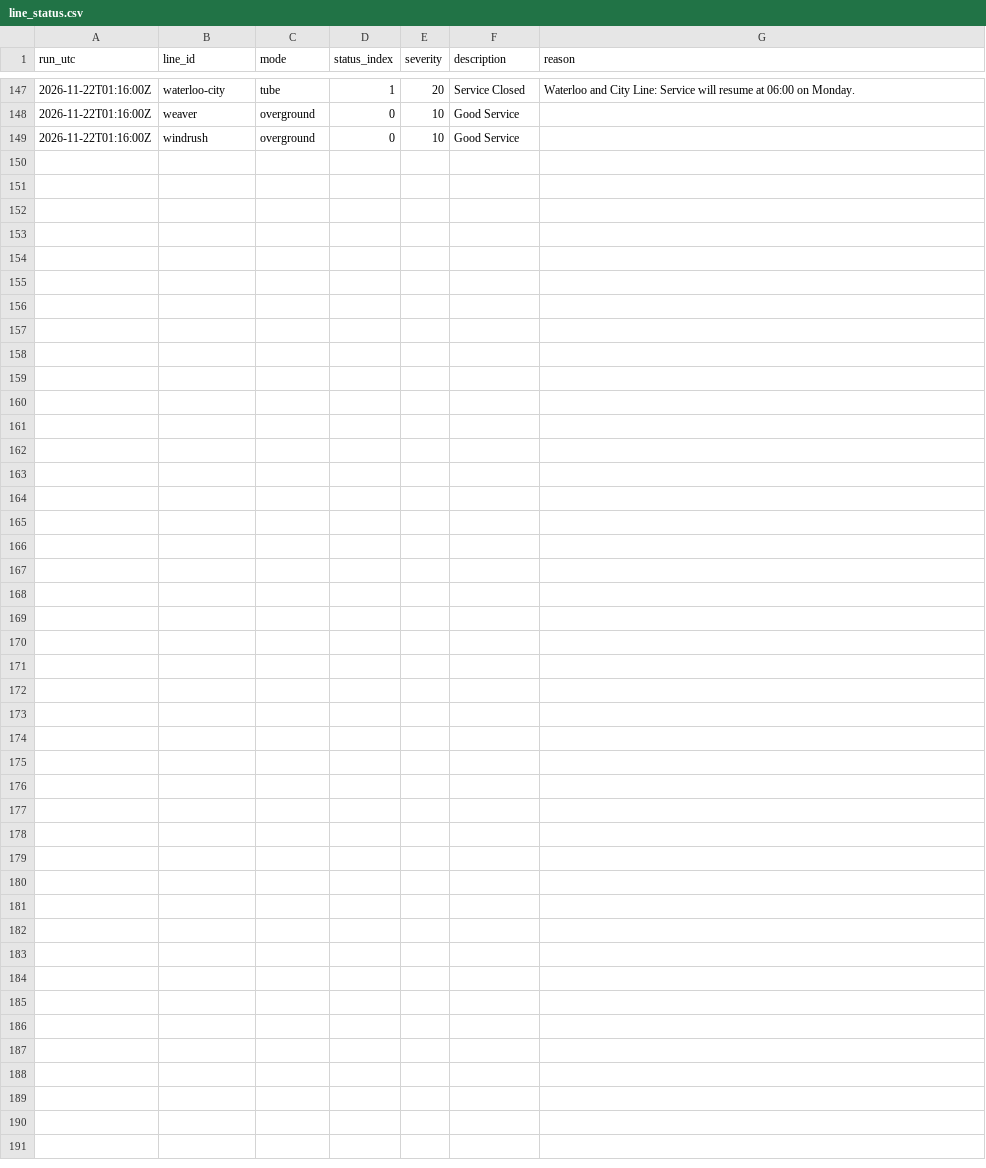
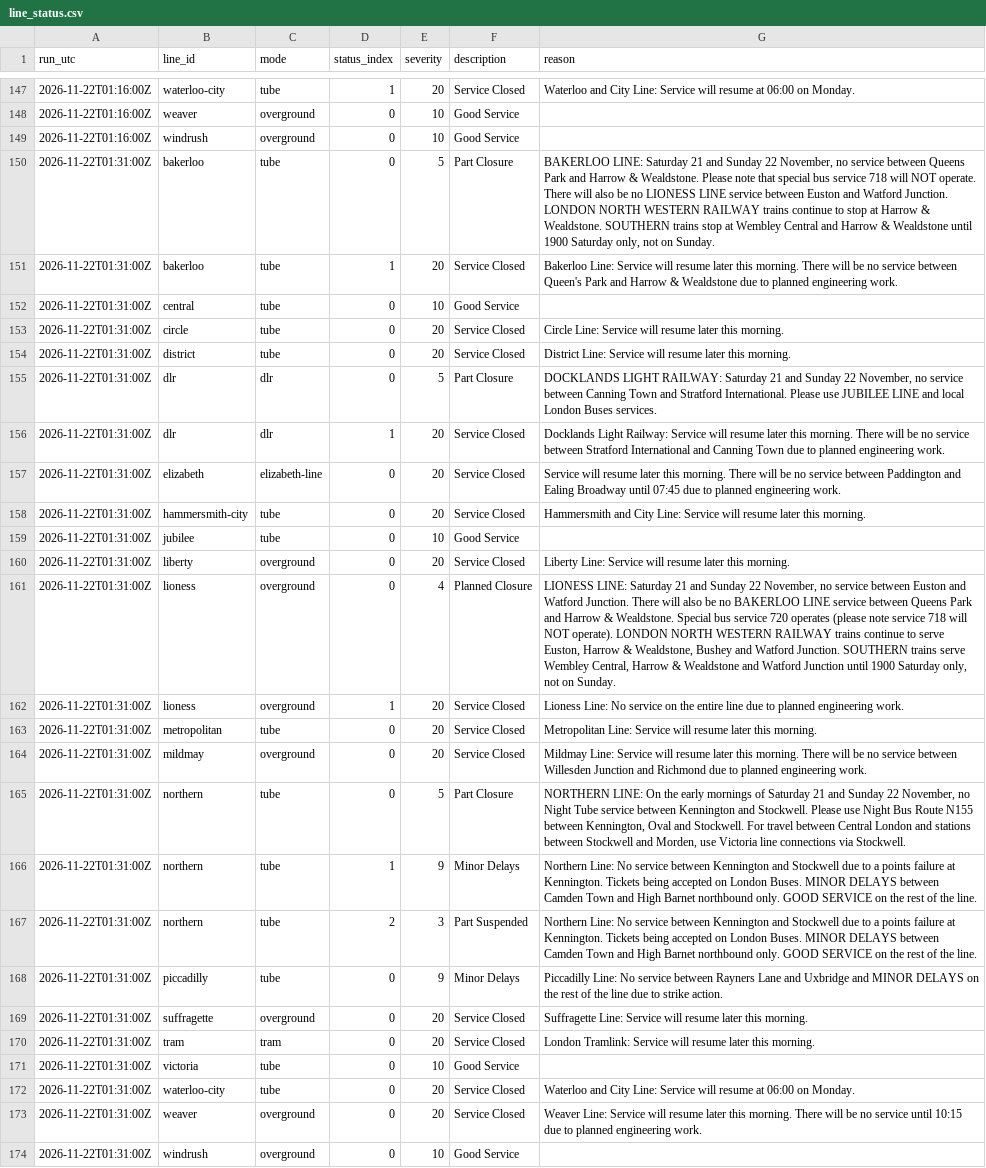
Before and after one commit to IbrahimJahwari/IbrahimJahwari.github.io, a CSV file: raw/2026-11-22/line_status.csv, drawn as a sheet; only a part is shown, gaps mark what is left out; the diff names each change by its address in the sheet, - before the commit and + after, or states it on an @@ line.

```diff
--- a/raw/2026-11-22/line_status.csv
+++ b/raw/2026-11-22/line_status.csv
+row 150: 2026-11-22T01:31:00Z | bakerloo | tube | 0 | 5 | Part Closure | BAKERLOO LINE: Saturday 21 and Sunday 22 November, no service between Queens Park and Harrow & Wealdstone. Please note that special bus service 718 will NOT operate. There will also be no LIONESS LINE service between Euston and Watford Junction. LONDON NORTH WESTERN RAILWAY trains continue to stop at Harrow & Wealdstone. SOUTHERN trains stop at Wembley Central and Harrow & Wealdstone until 1900 Saturday only, not on Sunday.
+row 151: 2026-11-22T01:31:00Z | bakerloo | tube | 1 | 20 | Service Closed | Bakerloo Line: Service will resume later this morning. There will be no service between Queen's Park and Harrow & Wealdstone due to planned engineering work.
+row 152: 2026-11-22T01:31:00Z | central | tube | 0 | 10 | Good Service
+row 153: 2026-11-22T01:31:00Z | circle | tube | 0 | 20 | Service Closed | Circle Line: Service will resume later this morning.
+row 154: 2026-11-22T01:31:00Z | district | tube | 0 | 20 | Service Closed | District Line: Service will resume later this morning.
+row 155: 2026-11-22T01:31:00Z | dlr | dlr | 0 | 5 | Part Closure | DOCKLANDS LIGHT RAILWAY: Saturday 21 and Sunday 22 November, no service between Canning Town and Stratford International. Please use JUBILEE LINE and local London Buses services.
+row 156: 2026-11-22T01:31:00Z | dlr | dlr | 1 | 20 | Service Closed | Docklands Light Railway: Service will resume later this morning. There will be no service between Stratford International and Canning Town due to planned engineering work.
+row 157: 2026-11-22T01:31:00Z | elizabeth | elizabeth-line | 0 | 20 | Service Closed | Service will resume later this morning. There will be no service between Paddington and Ealing Broadway until 07:45 due to planned engineering work.
+row 158: 2026-11-22T01:31:00Z | hammersmith-city | tube | 0 | 20 | Service Closed | Hammersmith and City Line: Service will resume later this morning.
+row 159: 2026-11-22T01:31:00Z | jubilee | tube | 0 | 10 | Good Service
+row 160: 2026-11-22T01:31:00Z | liberty | overground | 0 | 20 | Service Closed | Liberty Line: Service will resume later this morning.
+row 161: 2026-11-22T01:31:00Z | lioness | overground | 0 | 4 | Planned Closure | LIONESS LINE: Saturday 21 and Sunday 22 November, no service between Euston and Watford Junction. There will also be no BAKERLOO LINE service between Queens Park and Harrow & Wealdstone. Special bus service 720 operates (please note service 718 will NOT operate). LONDON NORTH WESTERN RAILWAY trains continue to serve Euston, Harrow & Wealdstone, Bushey and Watford Junction. SOUTHERN trains serve Wembley Central, Harrow & Wealdstone and Watford Junction until 1900 Saturday only, not on Sunday.
+row 162: 2026-11-22T01:31:00Z | lioness | overground | 1 | 20 | Service Closed | Lioness Line: No service on the entire line due to planned engineering work.
+row 163: 2026-11-22T01:31:00Z | metropolitan | tube | 0 | 20 | Service Closed | Metropolitan Line: Service will resume later this morning.
+row 164: 2026-11-22T01:31:00Z | mildmay | overground | 0 | 20 | Service Closed | Mildmay Line: Service will resume later this morning. There will be no service between Willesden Junction and Richmond due to planned engineering work.
+row 165: 2026-11-22T01:31:00Z | northern | tube | 0 | 5 | Part Closure | NORTHERN LINE: On the early mornings of Saturday 21 and Sunday 22 November, no Night Tube service between Kennington and Stockwell. Please use Night Bus Route N155 between Kennington, Oval and Stockwell. For travel between Central London and stations between Stockwell and Morden, use Victoria line connections via Stockwell.
+row 166: 2026-11-22T01:31:00Z | northern | tube | 1 | 9 | Minor Delays | Northern Line: No service between Kennington and Stockwell due to a points failure at Kennington. Tickets being accepted on London Buses. MINOR DELAYS between Camden Town and High Barnet northbound only. GOOD SERVICE on the rest of the line.
+row 167: 2026-11-22T01:31:00Z | northern | tube | 2 | 3 | Part Suspended | Northern Line: No service between Kennington and Stockwell due to a points failure at Kennington. Tickets being accepted on London Buses. MINOR DELAYS between Camden Town and High Barnet northbound only. GOOD SERVICE on the rest of the line.
+row 168: 2026-11-22T01:31:00Z | piccadilly | tube | 0 | 9 | Minor Delays | Piccadilly Line: No service between Rayners Lane and Uxbridge and MINOR DELAYS on the rest of the line due to strike action.
+row 169: 2026-11-22T01:31:00Z | suffragette | overground | 0 | 20 | Service Closed | Suffragette Line: Service will resume later this morning.
+row 170: 2026-11-22T01:31:00Z | tram | tram | 0 | 20 | Service Closed | London Tramlink: Service will resume later this morning.
+row 171: 2026-11-22T01:31:00Z | victoria | tube | 0 | 10 | Good Service
+row 172: 2026-11-22T01:31:00Z | waterloo-city | tube | 0 | 20 | Service Closed | Waterloo and City Line: Service will resume at 06:00 on Monday.
+row 173: 2026-11-22T01:31:00Z | weaver | overground | 0 | 20 | Service Closed | Weaver Line: Service will resume later this morning. There will be no service until 10:15 due to planned engineering work.
+row 174: 2026-11-22T01:31:00Z | windrush | overground | 0 | 10 | Good Service
```
Also changed, not shown: raw/2026-11-22/collection_log.csv, raw/2026-11-22/line_supply.csv, 7 other files.
